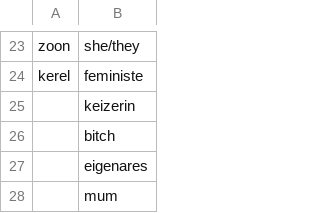
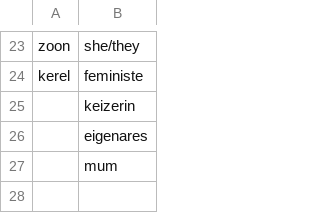
Before and after one commit to jtonglet/Twitter-Selection-Bias, a CSV file: Data_Labelling/Gender/GenderKeywords.csv, drawn as a sheet; only a part is shown, gaps mark what is left out; the diff names each change by its address in the sheet, - before the commit and + after, or states it on an @@ line.

```diff
--- a/Data_Labelling/Gender/GenderKeywords.csv
+++ b/Data_Labelling/Gender/GenderKeywords.csv
-row 26:  | bitch
```
Also changed, not shown: 16 other files.
